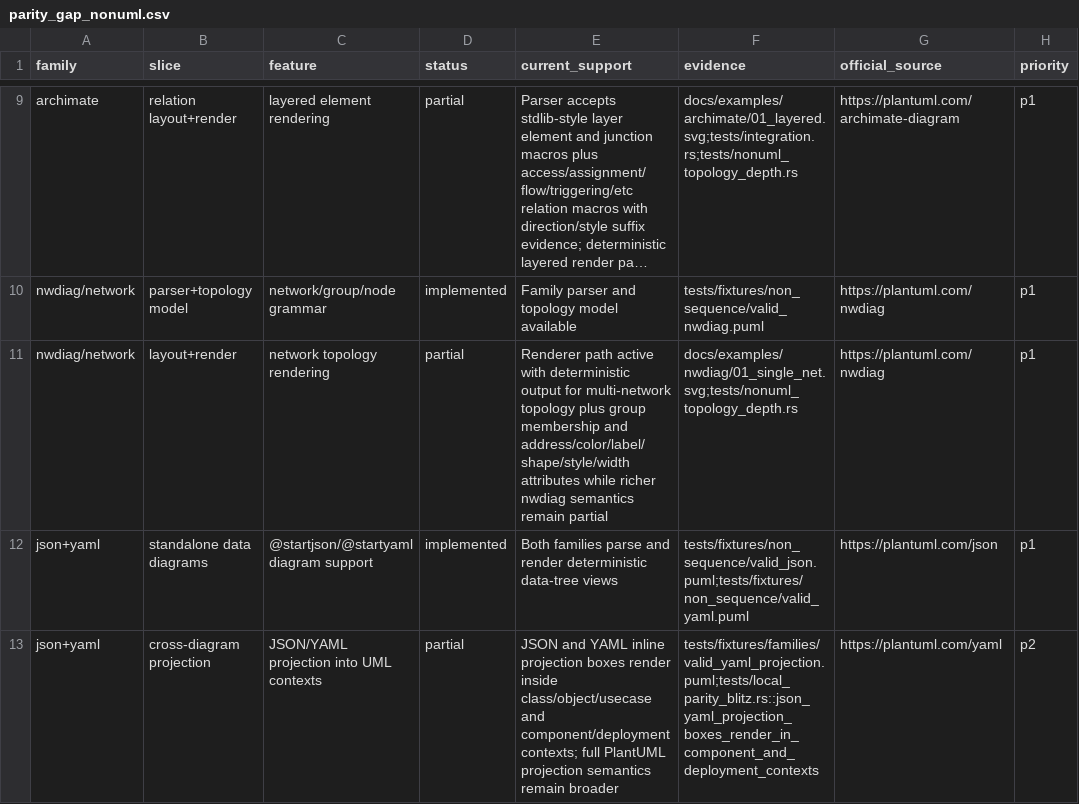
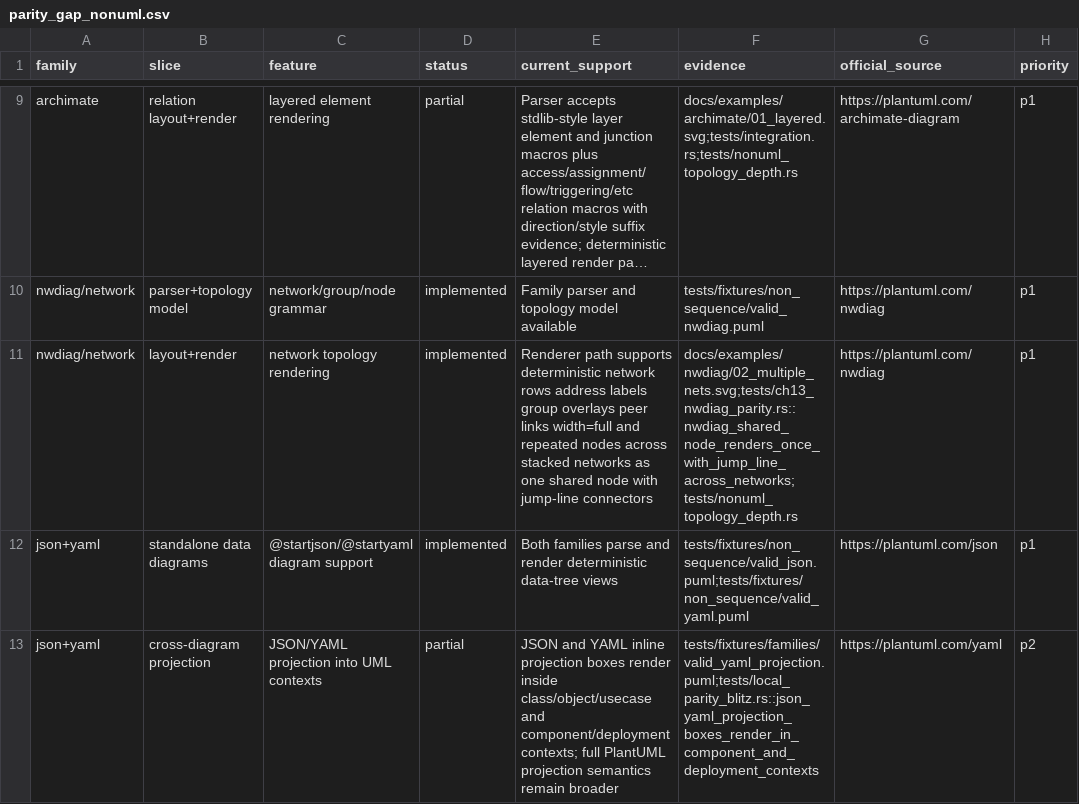
Before and after one commit to alliecatowo/puml, a CSV file: docs/internal/parity/parity_gap_nonuml.csv, drawn as a sheet; only a part is shown, gaps mark what is left out; long unchanged cells end in …; the diff names each change by its address in the sheet, - before the commit and + after, or states it on an @@ line.

```diff
--- a/docs/internal/parity/parity_gap_nonuml.csv
+++ b/docs/internal/parity/parity_gap_nonuml.csv
-D11 (status): partial
+D11 (status): implemented
-E11 (current_support): Renderer path active with deterministic output for multi-network topology plus group membership and address/color/label/shape/style/width attributes while richer nwdiag semantics remain partial
+E11 (current_support): Renderer path supports deterministic network rows address labels group overlays peer links width=full and repeated nodes across stacked networks as one shared node with jump-line connectors
-F11 (evidence): docs/examples/nwdiag/01_single_net.svg;tests/nonuml_topology_depth.rs
+F11 (evidence): docs/examples/nwdiag/02_multiple_nets.svg;tests/ch13_nwdiag_parity.rs::nwdiag_shared_node_renders_once_with_jump_line_across_networks;tests/nonuml_topology_depth.rs
```
Also changed, not shown: 8 other files.
